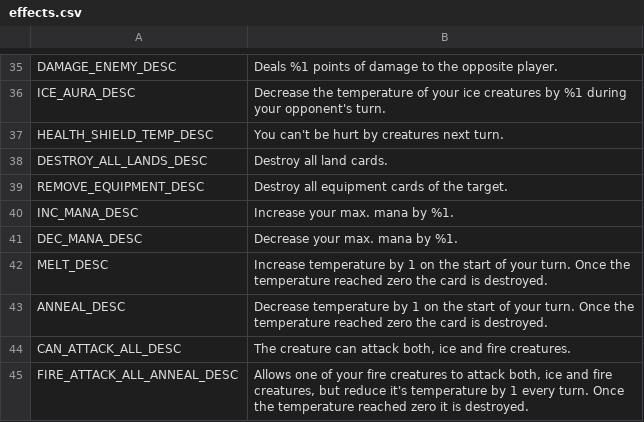
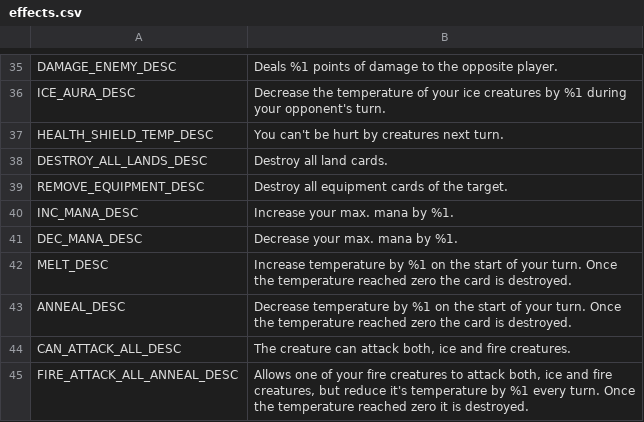
Before and after one commit to V-ktor/caliditas, a CSV file: translations/effects.csv, drawn as a sheet; only a part is shown, gaps mark what is left out.

```diff
--- a/translations/effects.csv
+++ b/translations/effects.csv
@@ -41,5 +41,5 @@ INC_MANA_DESC,"Increase your max. mana by %1."
 DEC_MANA_DESC,"Decrease your max. mana by %1."
-MELT_DESC,"Increase temperature by 1 on the start of your turn. Once the temperature reached zero the card is destroyed."
-ANNEAL_DESC,"Decrease temperature by 1 on the start of your turn. Once the temperature reached zero the card is destroyed."
+MELT_DESC,"Increase temperature by %1 on the start of your turn. Once the temperature reached zero the card is destroyed."
+ANNEAL_DESC,"Decrease temperature by %1 on the start of your turn. Once the temperature reached zero the card is destroyed."
 CAN_ATTACK_ALL_DESC,"The creature can attack both, ice and fire creatures."
-FIRE_ATTACK_ALL_ANNEAL_DESC,"Allows one of your fire creatures to attack both, ice and fire creatures, but reduce it's temperature by 1 every turn. Once the temperature reached zero it is destroyed."
+FIRE_ATTACK_ALL_ANNEAL_DESC,"Allows one of your fire creatures to attack both, ice and fire creatures, but reduce it's temperature by %1 every turn. Once the temperature reached zero it is destroyed."
```
Also changed, not shown: translations/menu.csv, 13 other files.
